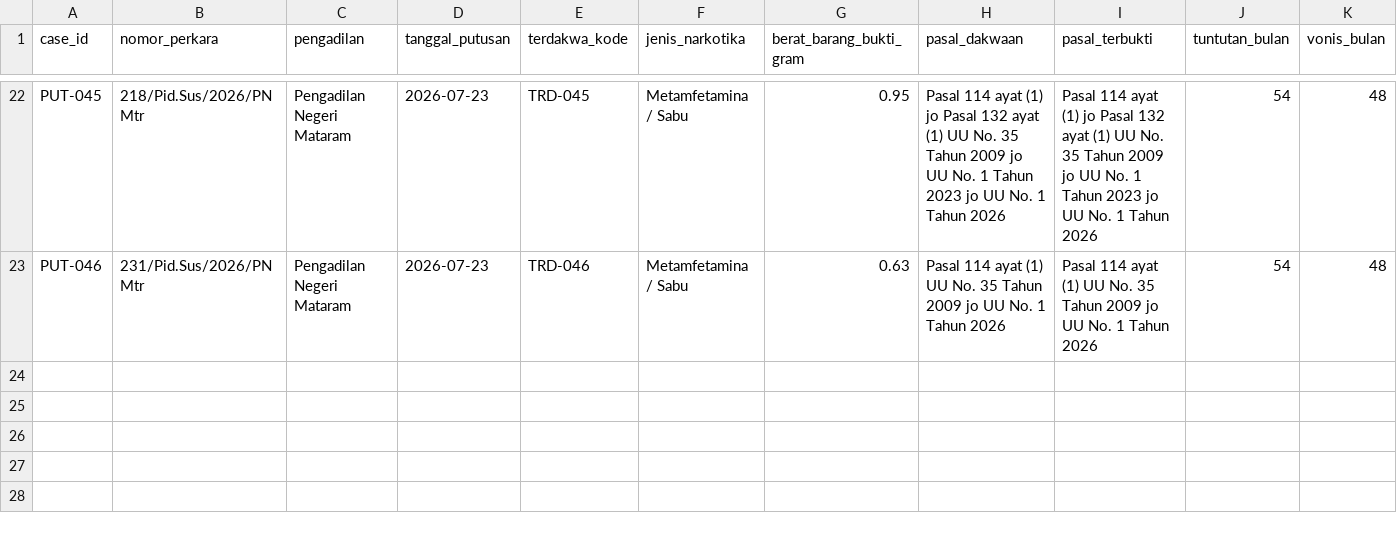
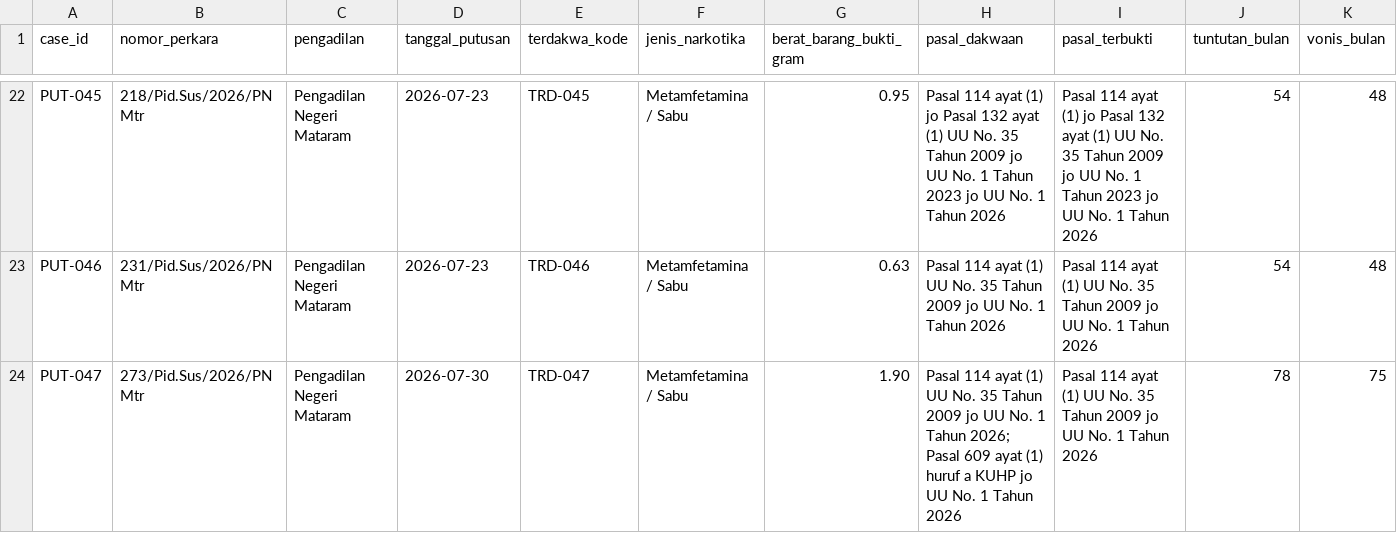
Before and after one commit to Nauval09/uts-struktur-data-narkotika-kelompok-20, a CSV file: data/putusan25-50.csv, drawn as a sheet; only a part is shown, gaps mark what is left out; rows hold the shown columns only; the diff names each change by its address in the sheet, - before the commit and + after, or states it on an @@ line.

Commit message:
Update putusan25-50.csv

```diff
--- a/data/putusan25-50.csv
+++ b/data/putusan25-50.csv
+row 24: PUT-047 | 273/Pid.Sus/2026/PN Mtr | Pengadilan Negeri Mataram | 2026-07-30 | TRD-047 | Metamfetamina / Sabu | 1.90 | Pasal 114 ayat (1) UU No. 35 Tahun 2009 jo UU No. 1 Tahun 2026; Pasal 609 ayat (1) huruf a KUHP jo UU No. 1 Tahun 2026 | Pasal 114 ayat (1) UU No. 35 Tahun 2009 jo UU No. 1 Tahun 2026 | 78 | 75
```
